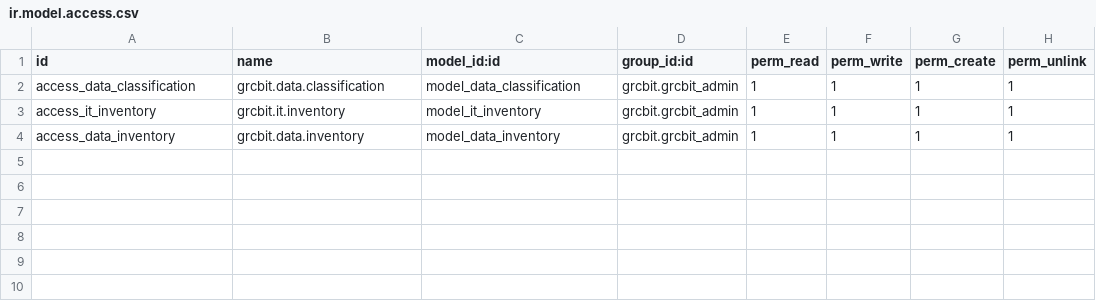
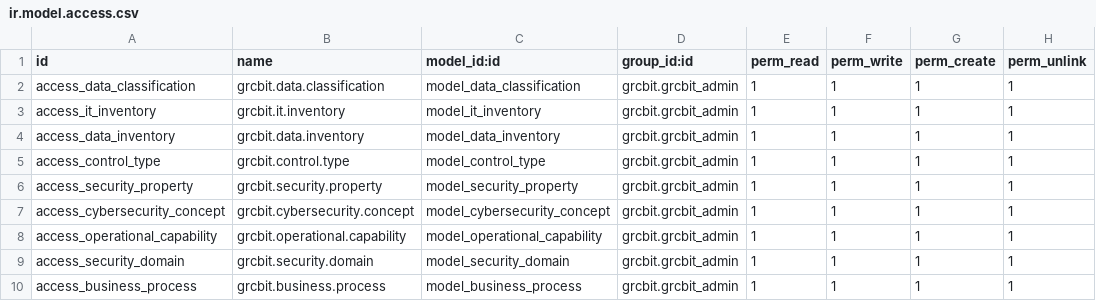
Before and after one commit to OWASP/www-project-it-grc, a CSV file: grcbit/security/ir.model.access.csv, drawn as a sheet.

```diff
--- a/grcbit/security/ir.model.access.csv
+++ b/grcbit/security/ir.model.access.csv
@@ -4 +4,7 @@ access_it_inventory,grcbit.it.inventory,model_it_inventory,grcbit.grcbit_admin,1
 access_data_inventory,grcbit.data.inventory,model_data_inventory,grcbit.grcbit_admin,1,1,1,1
+access_control_type,grcbit.control.type,model_control_type,grcbit.grcbit_admin,1,1,1,1
+access_security_property,grcbit.security.property,model_security_property,grcbit.grcbit_admin,1,1,1,1
+access_cybersecurity_concept,grcbit.cybersecurity.concept,model_cybersecurity_concept,grcbit.grcbit_admin,1,1,1,1
+access_operational_capability,grcbit.operational.capability,model_operational_capability,grcbit.grcbit_admin,1,1,1,1
+access_security_domain,grcbit.security.domain,model_security_domain,grcbit.grcbit_admin,1,1,1,1
+access_business_process,grcbit.business.process,model_business_process,grcbit.grcbit_admin,1,1,1,1
```
Also changed, not shown: 3 other files.
